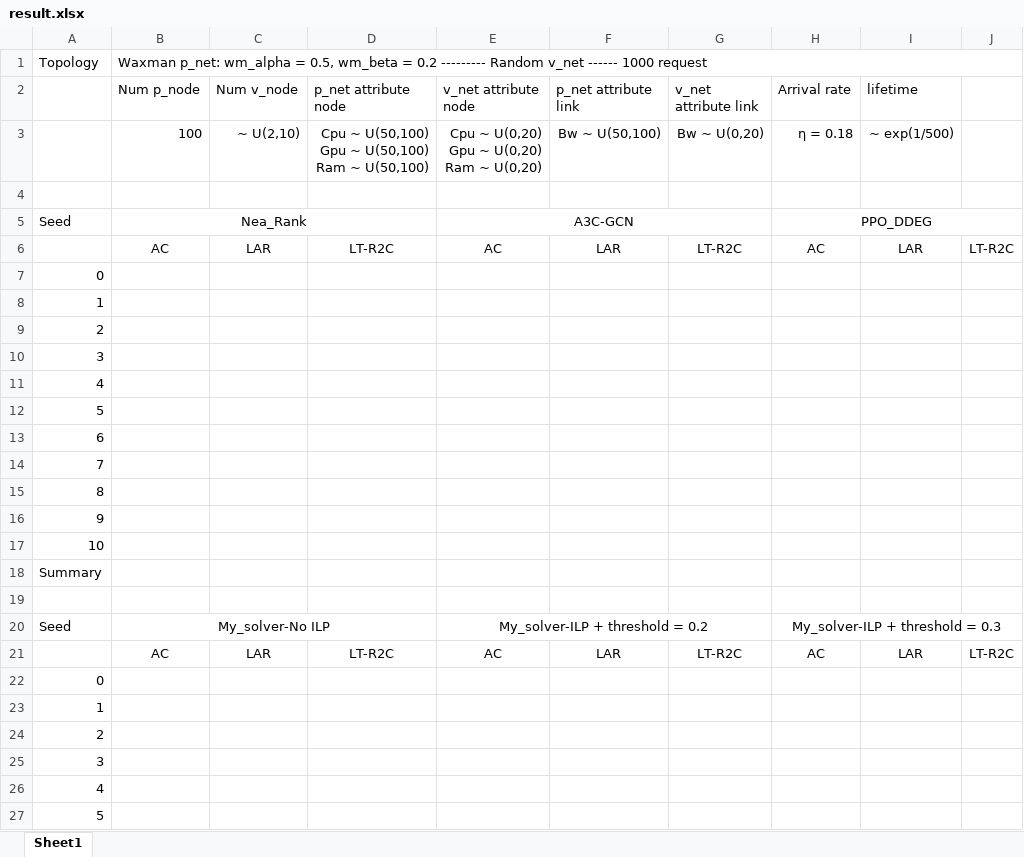
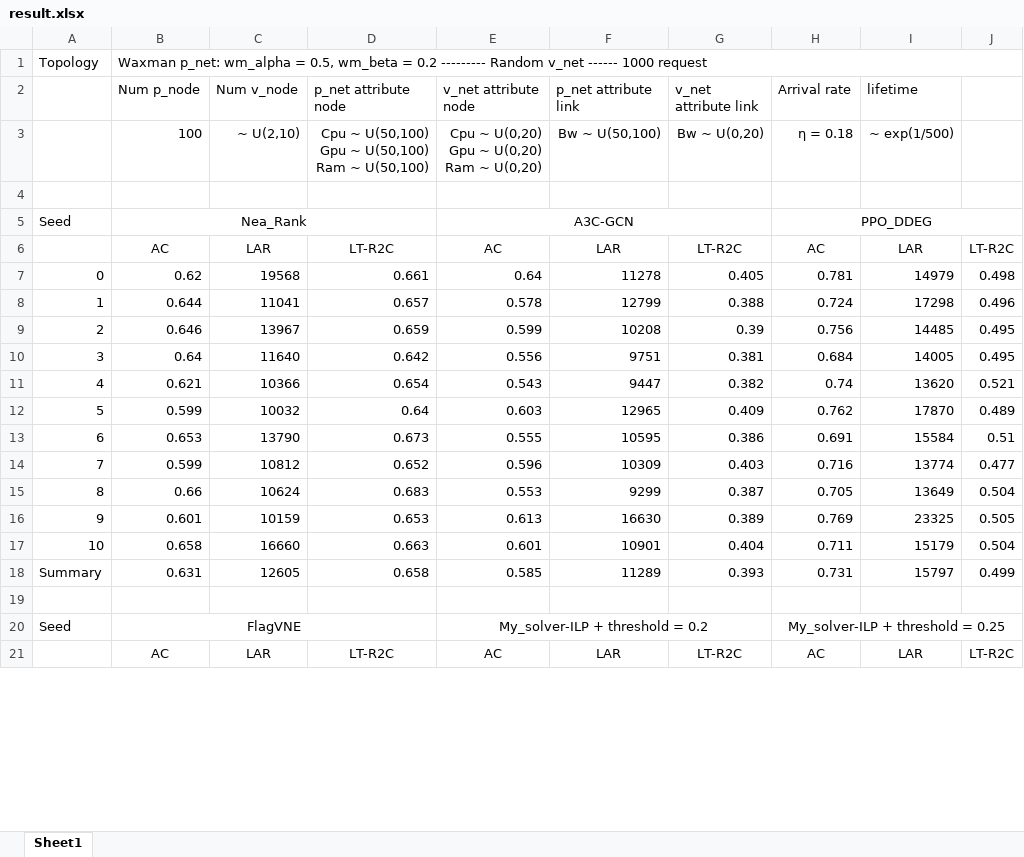
Before and after one commit to tienkhoina/My_VNE, an Excel workbook: result.xlsx, sheet Sheet1, drawn as a sheet; only a part is shown; values as stored, in another font and other column widths than the file's, no borders; removed rows and columns are numbered as before the commit, all else as after; the diff covers the shown part only; the diff names each change by its address in the sheet, - before the commit and + after, or states it on an @@ line.

```diff
--- a/result.xlsx (sheet Sheet1)
+++ b/result.xlsx (sheet Sheet1)
-row 7: 0
-row 8: 1
-row 9: 2
-row 10: 3
-row 11: 4
-row 12: 5
-row 13: 6
-row 14: 7
-row 15: 8
-row 16: 9
-row 17: 10
-row 18: Summary
+row 7: 0 | 0.62 | 19568 | 0.661 | 0.64 | 11278 | 0.405 | 0.781 | 14979 | 0.498
+row 8: 1 | 0.644 | 11041 | 0.657 | 0.578 | 12799 | 0.388 | 0.724 | 17298 | 0.496
+row 9: 2 | 0.646 | 13967 | 0.659 | 0.599 | 10208 | 0.39 | 0.756 | 14485 | 0.495
+row 10: 3 | 0.64 | 11640 | 0.642 | 0.556 | 9751 | 0.381 | 0.684 | 14005 | 0.495
+row 11: 4 | 0.621 | 10366 | 0.654 | 0.543 | 9447 | 0.382 | 0.74 | 13620 | 0.521
+row 12: 5 | 0.599 | 10032 | 0.64 | 0.603 | 12965 | 0.409 | 0.762 | 17870 | 0.489
+row 13: 6 | 0.653 | 13790 | 0.673 | 0.555 | 10595 | 0.386 | 0.691 | 15584 | 0.51
+row 14: 7 | 0.599 | 10812 | 0.652 | 0.596 | 10309 | 0.403 | 0.716 | 13774 | 0.477
+row 15: 8 | 0.66 | 10624 | 0.683 | 0.553 | 9299 | 0.387 | 0.705 | 13649 | 0.504
+row 16: 9 | 0.601 | 10159 | 0.653 | 0.613 | 16630 | 0.389 | 0.769 | 23325 | 0.505
+row 17: 10 | 0.658 | 16660 | 0.663 | 0.601 | 10901 | 0.404 | 0.711 | 15179 | 0.504
+row 18: Summary | 0.631 | 12605 | 0.658 | 0.585 | 11289 | 0.393 | 0.731 | 15797 | 0.499
-B20 (Num p_node): My_solver-No ILP
+B20 (Num p_node): FlagVNE
-H20 (Arrival rate): My_solver-ILP + threshold = 0.3
+H20 (Arrival rate): My_solver-ILP + threshold = 0.25
-row 22: 0
-row 23: 1
-row 24: 2
-row 25: 3
-row 26: 4
-row 27: 5
```
Also changed, not shown: 12 added rows and 6 removed rows elsewhere in this sheet, 5 other files.
